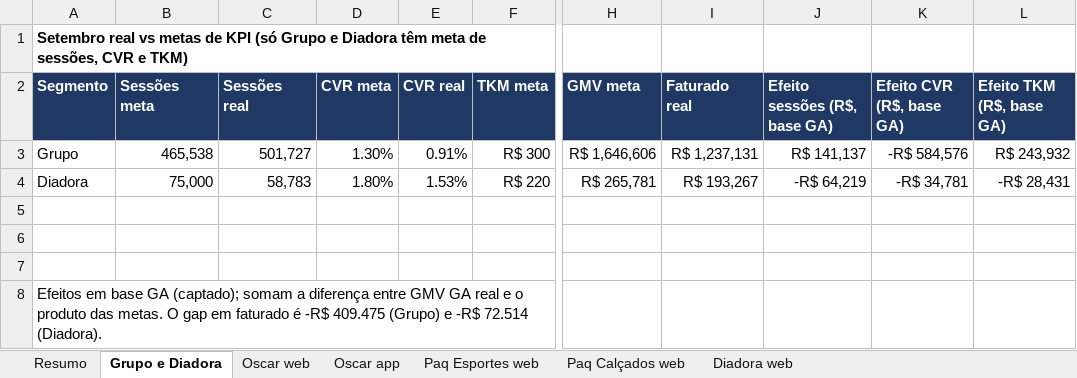
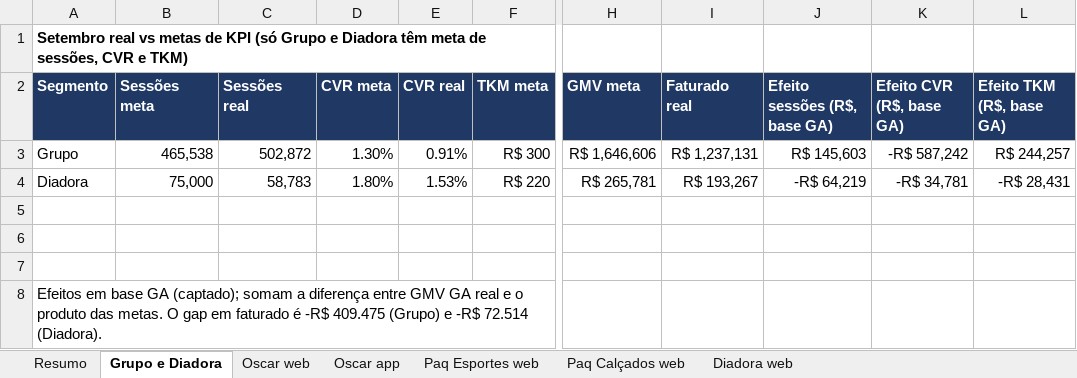
Before and after one commit to marianapereira-ctrl/repo, an Excel workbook: analise/Respostas_por_bandeira_set26.xlsx, sheet Grupo e Diadora, drawn as a sheet; only a part is shown, gaps mark what is left out; values as stored, in another font and other column widths than the file's, no borders; the diff names each change by its address in the sheet, - before the commit and + after, or states it on an @@ line.

```diff
--- a/analise/Respostas_por_bandeira_set26.xlsx (sheet Grupo e Diadora)
+++ b/analise/Respostas_por_bandeira_set26.xlsx (sheet Grupo e Diadora)
-C3 (Sessões real): 501,727
+C3 (Sessões real): 502,872
-J3 (Efeito sessões (R$, base GA)): R$ 141,137
+J3 (Efeito sessões (R$, base GA)): R$ 145,603
-K3 (Efeito CVR (R$, base GA)): -R$ 584,576
+K3 (Efeito CVR (R$, base GA)): -R$ 587,242
-L3 (Efeito TKM (R$, base GA)): R$ 243,932
+L3 (Efeito TKM (R$, base GA)): R$ 244,257
```
Also changed, not shown: sheet Paq Esportes web, sheet Resumo.
